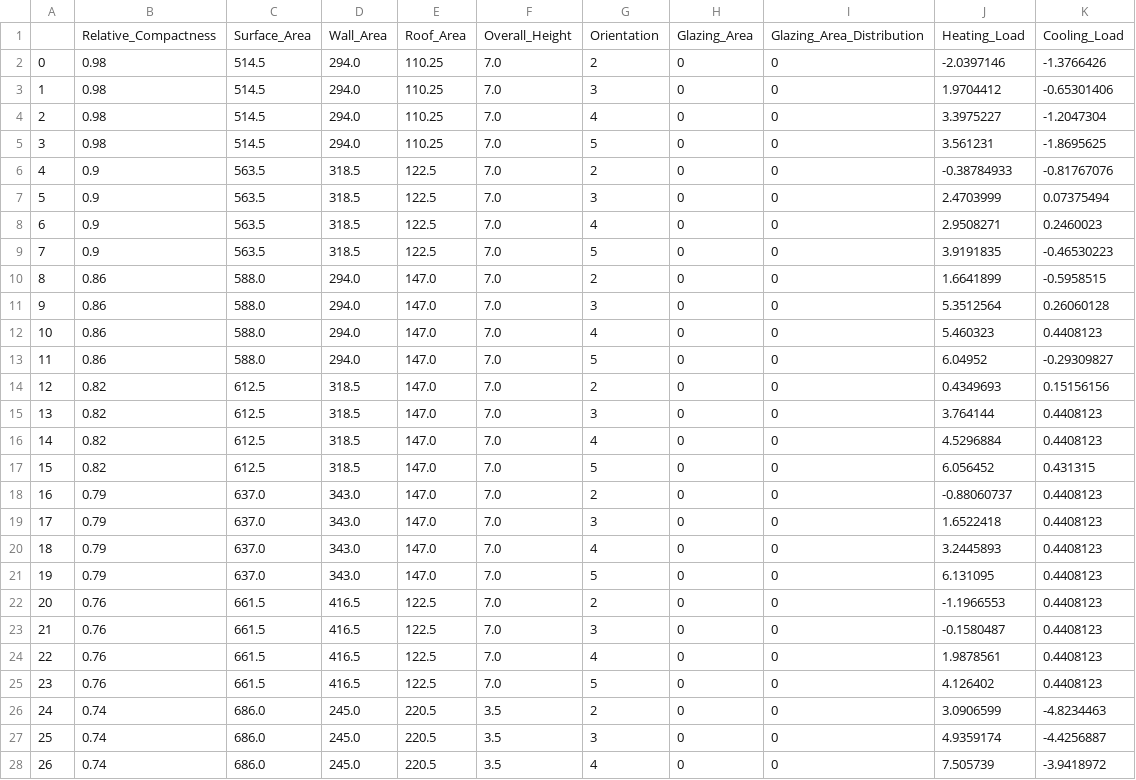
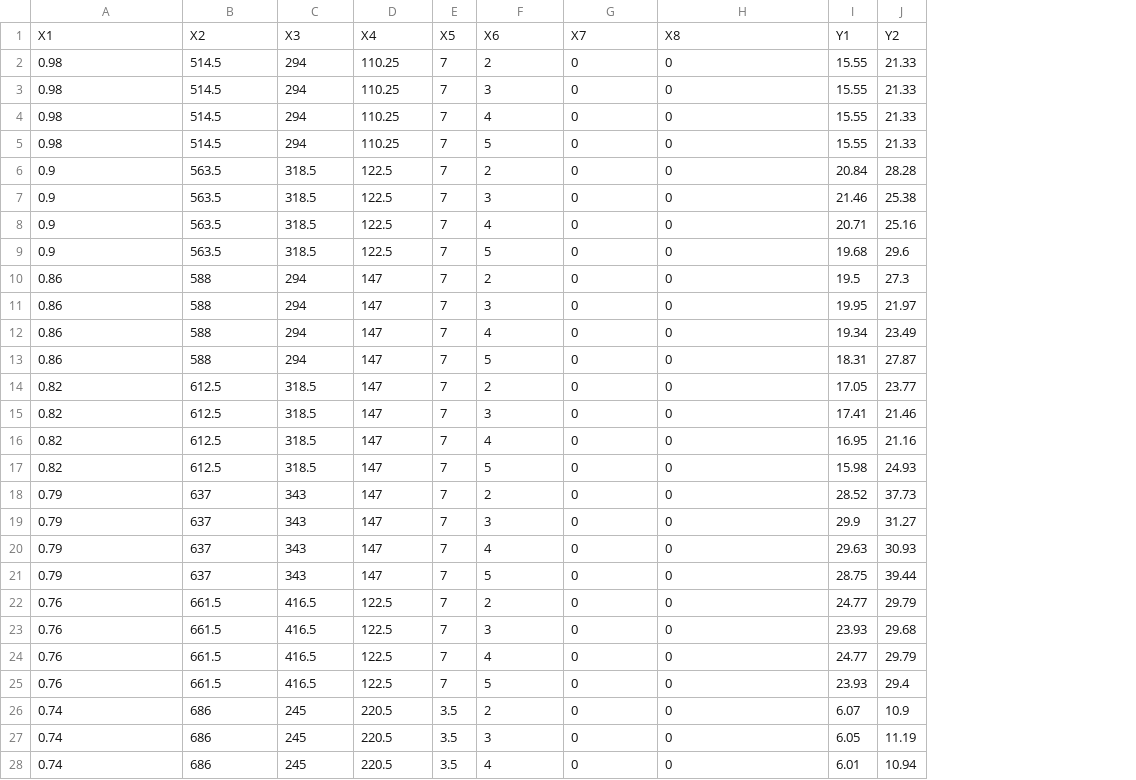
Before and after one commit to Wapity/DeepBIM, a CSV file: NN/data/test.csv, drawn as a sheet; only a part is shown; removed rows and columns are numbered as before the commit, all else as after; the diff covers the shown part only; the diff names each change by its address in the sheet, - before the commit and + after, or states it on an @@ line.

```diff
--- a/NN/data/test.csv
+++ b/NN/data/test.csv
-column A, rows 2-28: 0 | 1 | 2 | 3 | 4 | 5 | 6 | 7 | 8 | 9 | 10 | 11 | 12 | 13 | 14 | 15 | 16 | 17 | 18 | 19 | 20 | 21 | 22 | 23 | 24 | 25 | 26
-column F, rows 2-28: 7.0 | 7.0 | 7.0 | 7.0 | 7.0 | 7.0 | 7.0 | 7.0 | 7.0 | 7.0 | 7.0 | 7.0 | 7.0 | 7.0 | 7.0 | 7.0 | 7.0 | 7.0 | 7.0 | 7.0 | 7.0 | 7.0 | 7.0 | 7.0 | 3.5 | 3.5 | 3.5
+column E, rows 2-28: 7 | 7 | 7 | 7 | 7 | 7 | 7 | 7 | 7 | 7 | 7 | 7 | 7 | 7 | 7 | 7 | 7 | 7 | 7 | 7 | 7 | 7 | 7 | 7 | 3.5 | 3.5 | 3.5
-column J, rows 2-28: -2.0397146 | 1.9704412 | 3.3975227 | 3.561231 | -0.38784933 | 2.4703999 | 2.9508271 | 3.9191835 | 1.6641899 | 5.3512564 | 5.460323 | 6.04952 | 0.4349693 | 3.764144 | 4.5296884 | 6.056452 | -0.88060737 | 1.6522418 | 3.2445893 | 6.131095 | -1.1966553 | -0.1580487 | 1.9878561 | 4.126402 | 3.0906599 | 4.9359174 | 7.505739
-column K, rows 2-28: -1.3766426 | -0.65301406 | -1.2047304 | -1.8695625 | -0.81767076 | 0.07375494 | 0.2460023 | -0.46530223 | -0.5958515 | 0.26060128 | 0.4408123 | -0.29309827 | 0.15156156 | 0.4408123 | 0.4408123 | 0.431315 | 0.4408123 | 0.4408123 | 0.4408123 | 0.4408123 | 0.4408123 | 0.4408123 | 0.4408123 | 0.4408123 | -4.8234463 | -4.4256887 | -3.9418972
+column I, rows 2-28: 15.55 | 15.55 | 15.55 | 15.55 | 20.84 | 21.46 | 20.71 | 19.68 | 19.5 | 19.95 | 19.34 | 18.31 | 17.05 | 17.41 | 16.95 | 15.98 | 28.52 | 29.9 | 29.63 | 28.75 | 24.77 | 23.93 | 24.77 | 23.93 | 6.07 | 6.05 | 6.01
+column J, rows 2-28: 21.33 | 21.33 | 21.33 | 21.33 | 28.28 | 25.38 | 25.16 | 29.6 | 27.3 | 21.97 | 23.49 | 27.87 | 23.77 | 21.46 | 21.16 | 24.93 | 37.73 | 31.27 | 30.93 | 39.44 | 29.79 | 29.68 | 29.79 | 29.4 | 10.9 | 11.19 | 10.94
-row 1:  | Relative_Compactness | Surface_Area | Wall_Area | Roof_Area | Overall_Height | Orientation | Glazing_Area | Glazing_Area_Distribution | Heating_Load | Cooling_Load
+row 1: X1 | X2 | X3 | X4 | X5 | X6 | X7 | X8 | Y1 | Y2
-C2:C5: 294.0
+C2:C5: 294
-B10:B13: 588.0
+B10:B13: 588
-C10:C13: 294.0
+C10:C13: 294
-D10:D21: 147.0
+D10:D21: 147
-B18:B21: 637.0
+B18:B21: 637
-C18:C21: 343.0
+C18:C21: 343
-B26:B28: 686.0
+B26:B28: 686
-C26:C28: 245.0
+C26:C28: 245
```
Also changed, not shown: 5 added rows and 2 edited cells elsewhere in this file, 9 other files.
